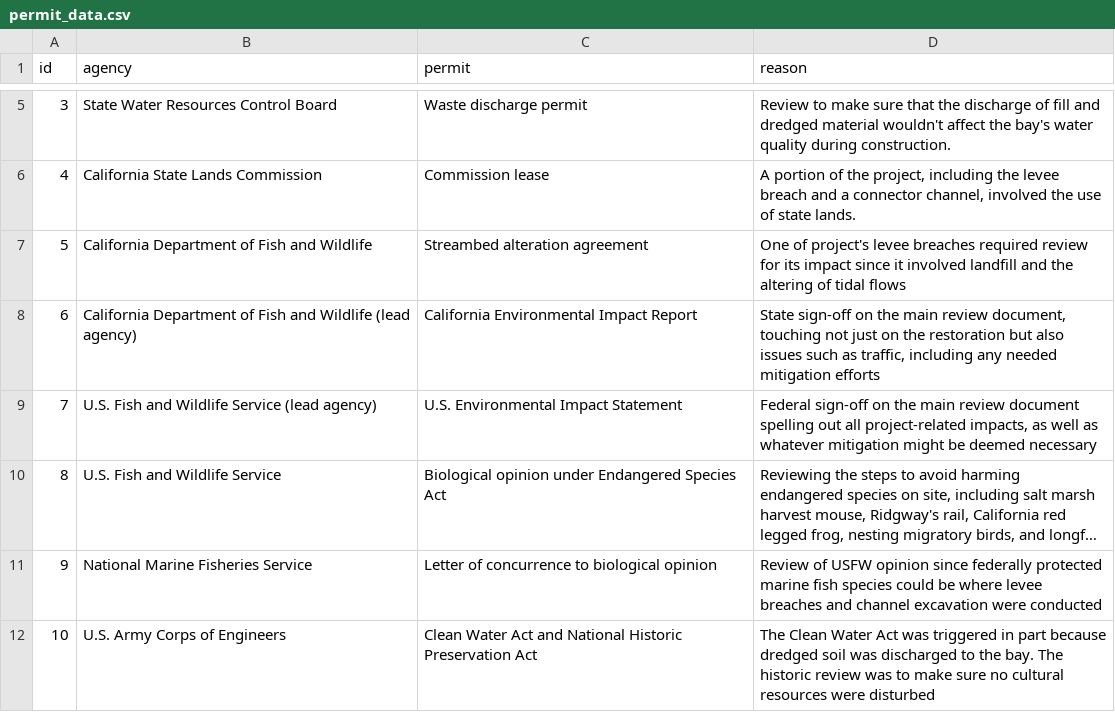
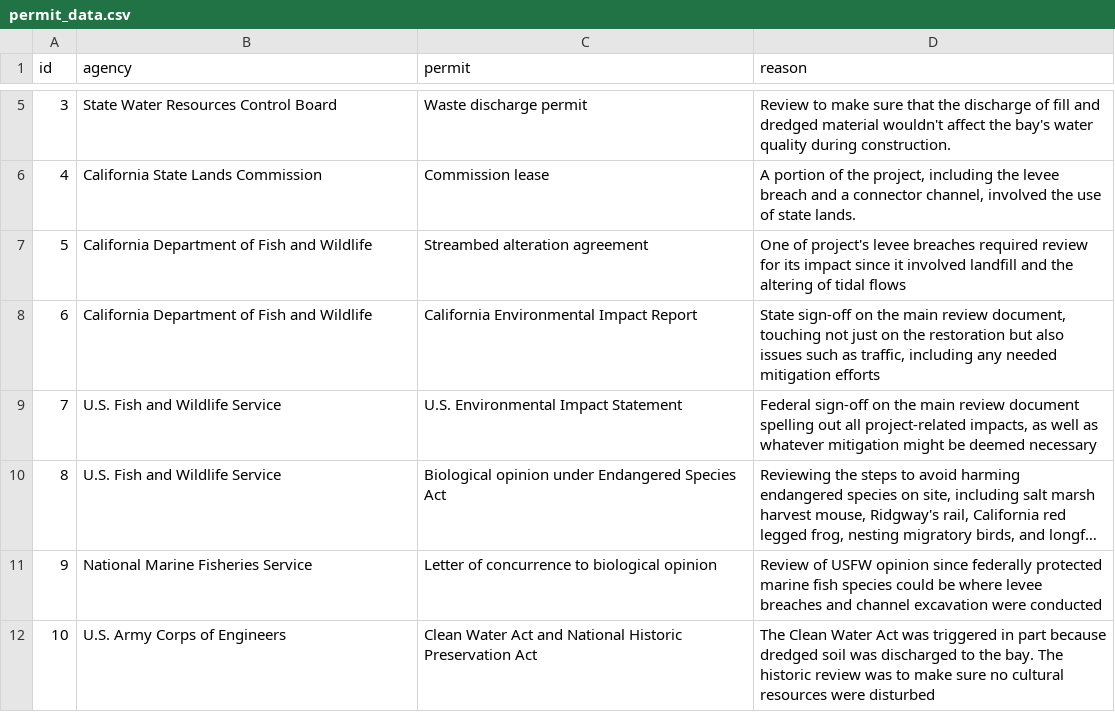
Before and after one commit to sfchronicle/sea-level-rise, a CSV file: data/permit_data.csv, drawn as a sheet; only a part is shown, gaps mark what is left out; long unchanged cells end in …; the diff names each change by its address in the sheet, - before the commit and + after, or states it on an @@ line.

```diff
--- a/data/permit_data.csv
+++ b/data/permit_data.csv
-B8 (agency): …and Wildlife (lead agency)
+B8 (agency): …and Wildlife
-B9 (agency): U.S. Fish and Wildlife Service (lead agency)
+B9 (agency): U.S. Fish and Wildlife Service
```
Also changed, not shown: data/map_data.csv, 22 other files.
